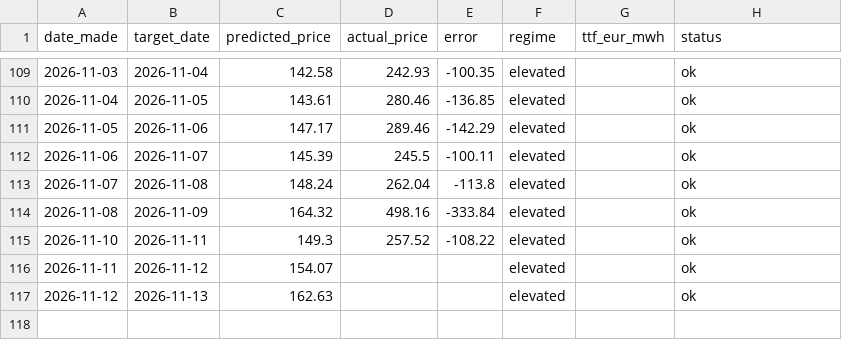
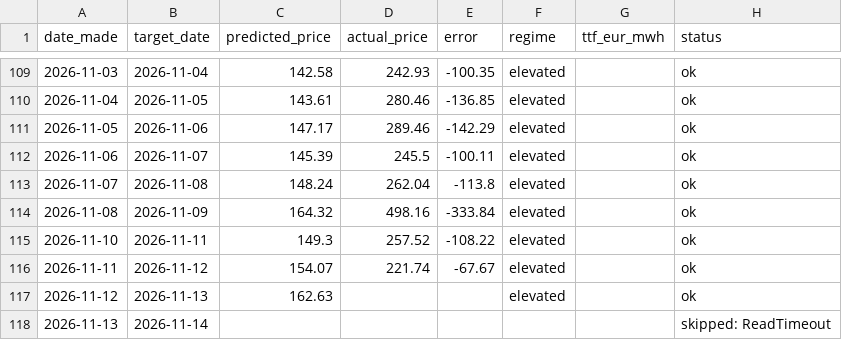
Before and after one commit to Evanssdas/Price-Forecaster, a CSV file: price_predictions_log.csv, drawn as a sheet; only a part is shown, gaps mark what is left out.

```diff
--- a/price_predictions_log.csv
+++ b/price_predictions_log.csv
@@ -115,3 +115,4 @@ date_made,target_date,predicted_price,actual_price,error,regime,ttf_eur_mwh,stat
 2026-11-10,2026-11-11,149.3,257.52,-108.22,elevated,,ok
-2026-11-11,2026-11-12,154.07,,,elevated,,ok
+2026-11-11,2026-11-12,154.07,221.74,-67.67,elevated,,ok
 2026-11-12,2026-11-13,162.63,,,elevated,,ok
+2026-11-13,2026-11-14,,,,,,skipped: ReadTimeout
```
